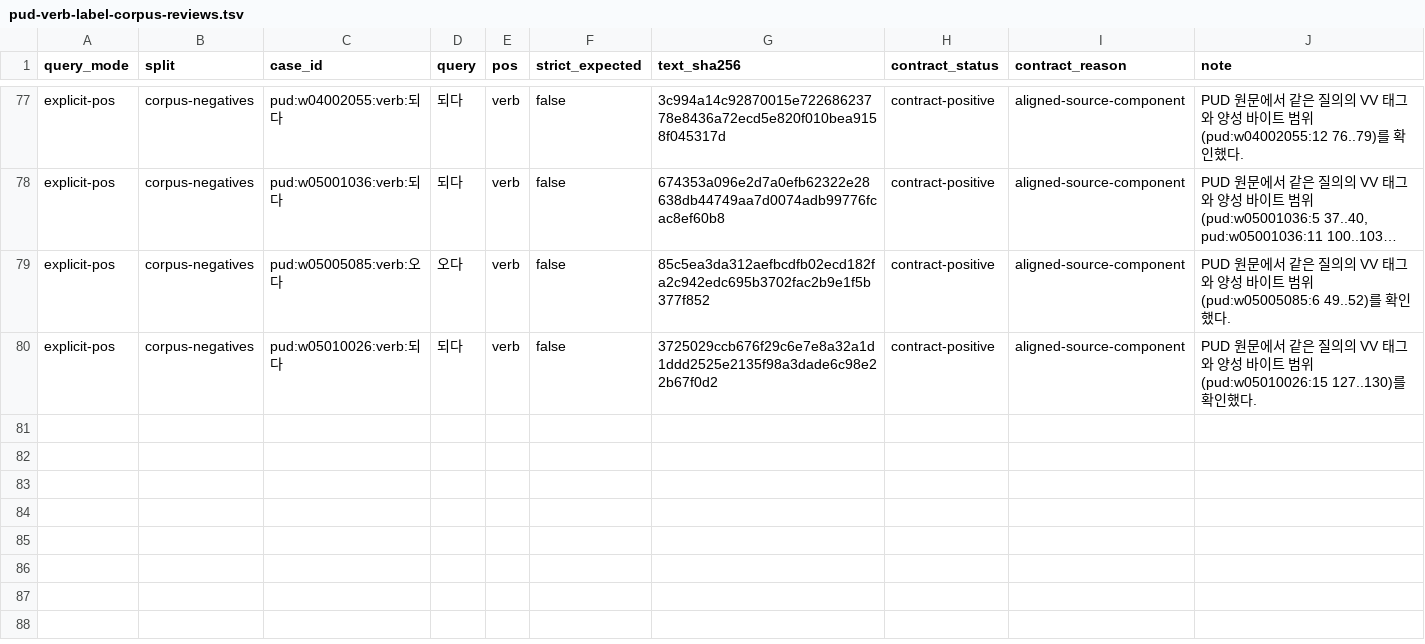
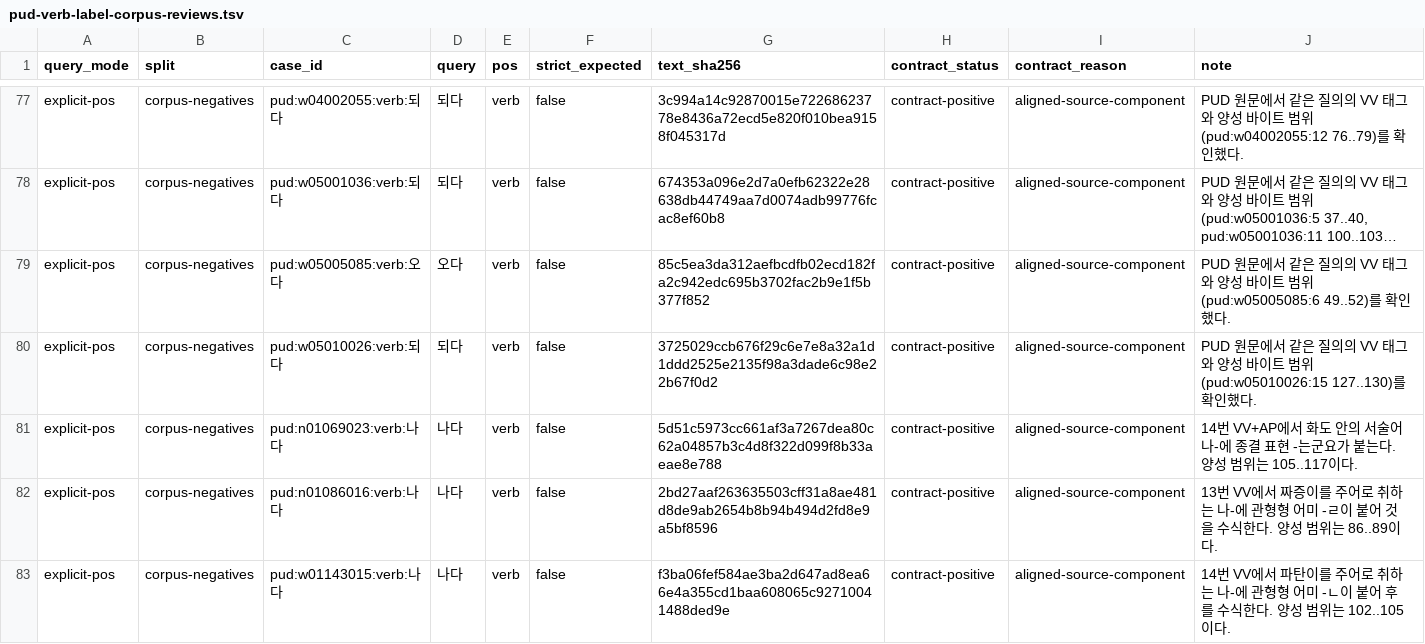
Before and after one commit to SeokminHong/kfind, a TSV file: tools/morph-compare/pud-verb-label-corpus-reviews.tsv, drawn as a sheet; only a part is shown, gaps mark what is left out; long unchanged cells end in ….

```diff
--- a/tools/morph-compare/pud-verb-label-corpus-reviews.tsv
+++ b/tools/morph-compare/pud-verb-label-corpus-reviews.tsv
@@ -80 +80,4 @@ explicit-pos	corpus-negatives	pud:w05005085:verb:오다	오다	verb	false	85c5ea
 explicit-pos	corpus-negatives	pud:w05010026:verb:되다	되다	verb	false	3725029ccb676f29c6e7e8a32a1d1ddd2525e2135f98a3dade6c98e22b67f0d2	contract-positive	aligned-source-component	PUD 원문에서 같은 질의의 VV 태그와 양성 바이트 범위(pud:w05010026:15 127..130)를 확인했다.
+explicit-pos	corpus-negatives	pud:n01069023:verb:나다	나다	verb	false	5d51c5973cc661af3a7267dea80c62a04857b3c4d8f322d099f8b33aeae8e788	contract-positive	aligned-source-component	14번 VV+AP에서 화도 안의 서술어 나-에 종결 표현 -는군요가 붙는다. 양성 범위는 105..117이다.
+explicit-pos	corpus-negatives	pud:n01086016:verb:나다	나다	verb	false	2bd27aaf263635503cff31a8ae481d8de9ab2654b8b94b494d2fd8e9a5bf8596	contract-positive	aligned-source-component	13번 VV에서 짜증이를 주어로 취하는 나-에 관형형 어미 -ㄹ이 붙어 것을 수식한다. 양성 범위는 86..89이다.
+explicit-pos	corpus-negatives	pud:w01143015:verb:나다	나다	verb	false	f3ba06fef584ae3ba2d647ad8ea66e4a355cd1baa608065c92710041488ded9e	contract-positive	aligned-source-component	14번 VV에서 파탄이를 주어로 취하는 나-에 관형형 어미 -ㄴ이 붙어 후를 수식한다. 양성 범위는 102..105이다.
```
Also changed, not shown: 2 other files.
